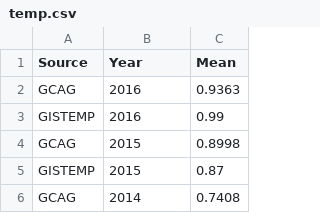
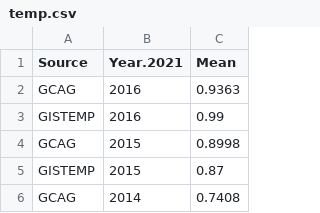
Before and after one commit to ulises1229/IA-2021-II, a CSV file: data/temp.csv, drawn as a sheet; only a part is shown.

Commit message:
Update temp.csv

```diff
--- a/data/temp.csv
+++ b/data/temp.csv
@@ -1,2 +1,2 @@
-Source,Year,Mean
+Source,Year.2021,Mean
 GCAG,2016,0.9363
```
